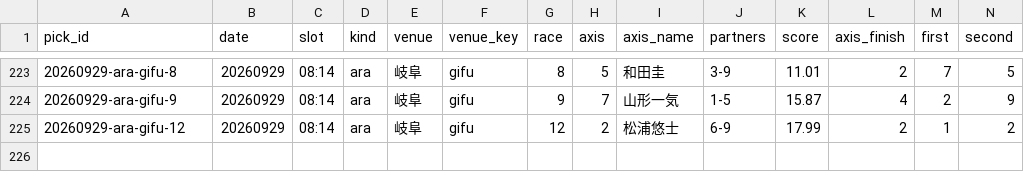
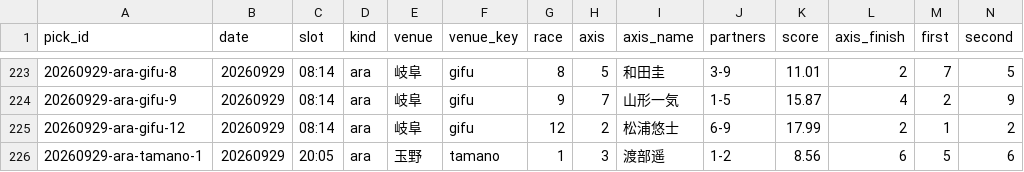
Before and after one commit to enfenitiefort863s-afk/chari-mash, a CSV file: data/results.csv, drawn as a sheet; only a part is shown, gaps mark what is left out; rows hold the shown columns only; the diff names each change by its address in the sheet, - before the commit and + after, or states it on an @@ line.

```diff
--- a/data/results.csv
+++ b/data/results.csv
+row 226: 20260929-ara-tamano-1 | 20260929 | 20:05 | ara | 玉野 | tamano | 1 | 3 | 渡部遥 | 1-2 | 8.56 | 6 | 5 | 6
```
